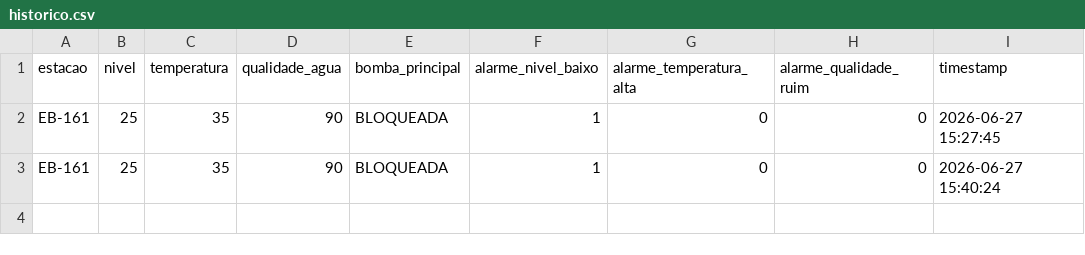
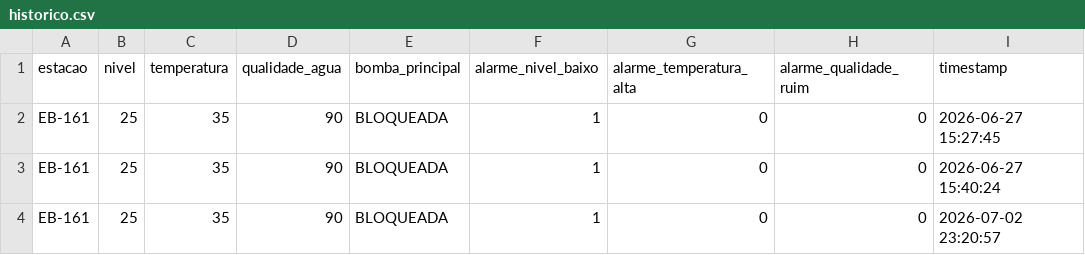
Before and after one commit to Grijozada/PROJETO_FINAL_POO, a CSV file: supervisor_python/database/historico.csv, drawn as a sheet; the diff names each change by its address in the sheet, - before the commit and + after, or states it on an @@ line.

```diff
--- a/supervisor_python/database/historico.csv
+++ b/supervisor_python/database/historico.csv
+row 4: EB-161 | 25 | 35 | 90 | BLOQUEADA | 1 | 0 | 0 | 2026-07-02 23:20:57
```
Also changed, not shown: 2 other files.
